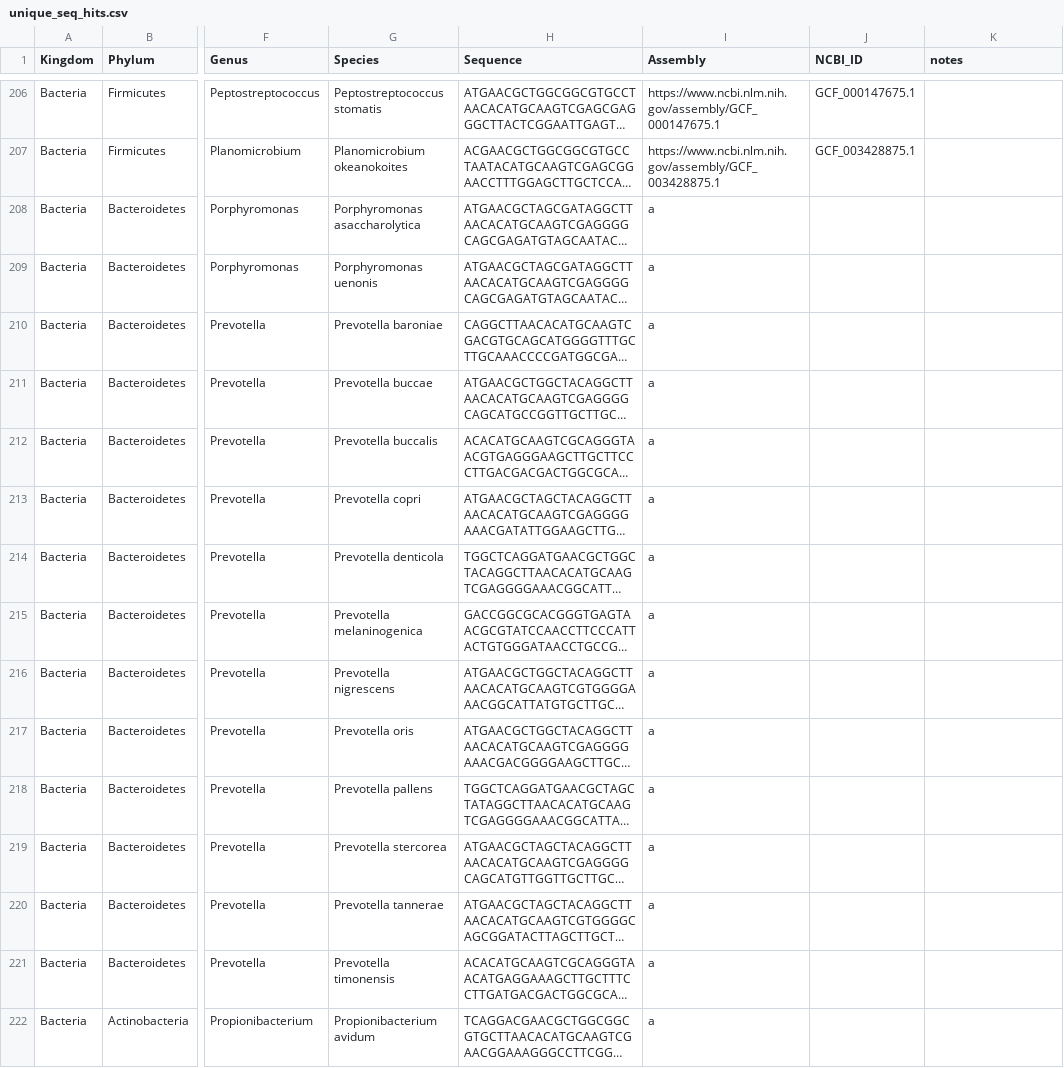
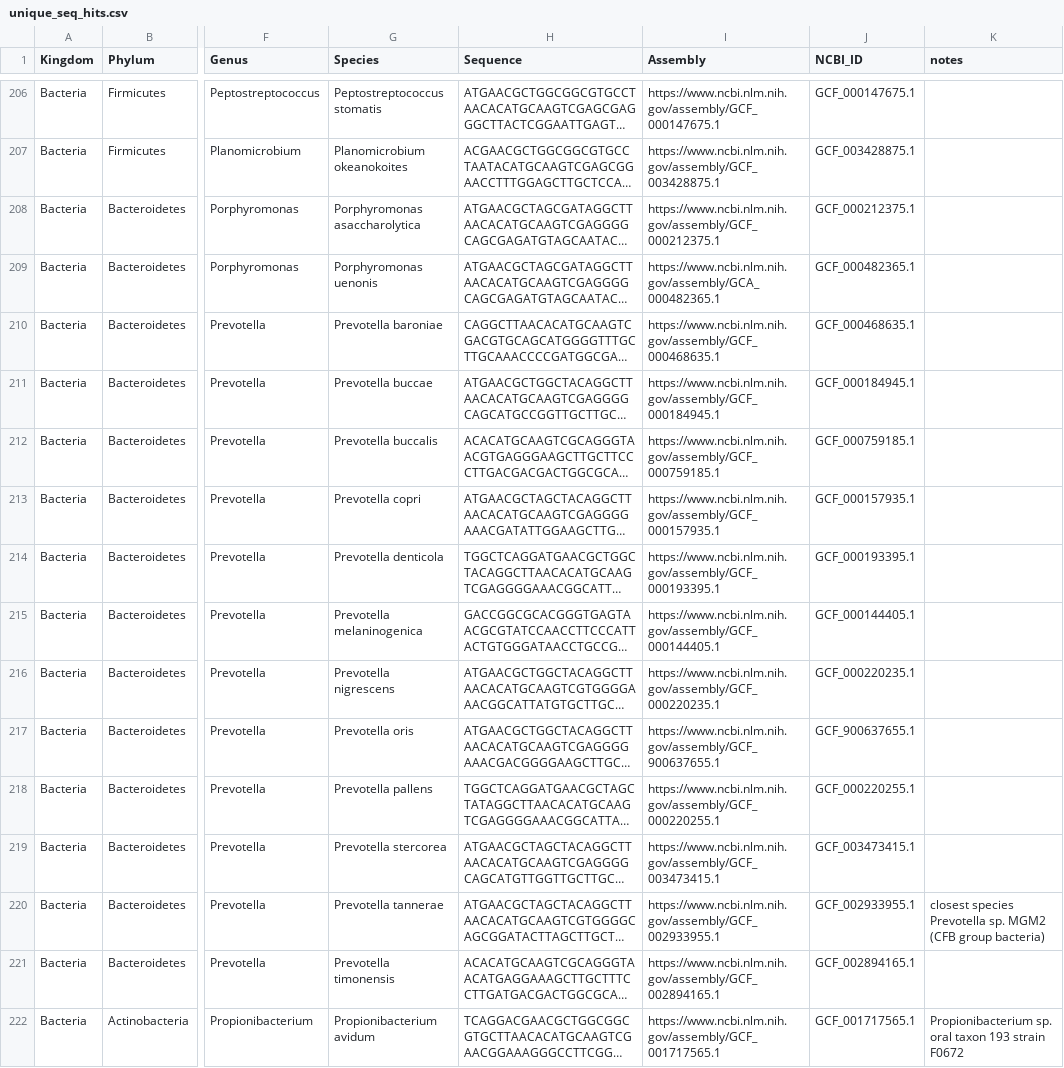
Before and after one commit to dmartimarti/micit_prediction, a CSV file: unique_seq_hits.csv, drawn as a sheet; only a part is shown, gaps mark what is left out; long unchanged cells end in …; the diff covers the shown part only; the diff names each change by its address in the sheet, - before the commit and + after, or states it on an @@ line.

Commit message:
Update unique_seq_hits.csv

```diff
--- a/unique_seq_hits.csv
+++ b/unique_seq_hits.csv
-I208 (Assembly): a
+I208 (Assembly): https://www.ncbi.nlm.nih.gov/assembly/GCF_000212375.1
-J208 (NCBI_ID): (empty)
+J208 (NCBI_ID): GCF_000212375.1
-I209 (Assembly): a
+I209 (Assembly): https://www.ncbi.nlm.nih.gov/assembly/GCA_000482365.1
-J209 (NCBI_ID): (empty)
+J209 (NCBI_ID): GCF_000482365.1
-I210 (Assembly): a
+I210 (Assembly): https://www.ncbi.nlm.nih.gov/assembly/GCF_000468635.1
-J210 (NCBI_ID): (empty)
+J210 (NCBI_ID): GCF_000468635.1
-I211 (Assembly): a
+I211 (Assembly): https://www.ncbi.nlm.nih.gov/assembly/GCF_000184945.1
-J211 (NCBI_ID): (empty)
+J211 (NCBI_ID): GCF_000184945.1
-I212 (Assembly): a
+I212 (Assembly): https://www.ncbi.nlm.nih.gov/assembly/GCF_000759185.1
-J212 (NCBI_ID): (empty)
+J212 (NCBI_ID): GCF_000759185.1
-I213 (Assembly): a
+I213 (Assembly): https://www.ncbi.nlm.nih.gov/assembly/GCF_000157935.1
-J213 (NCBI_ID): (empty)
+J213 (NCBI_ID): GCF_000157935.1
-I214 (Assembly): a
+I214 (Assembly): https://www.ncbi.nlm.nih.gov/assembly/GCF_000193395.1
-J214 (NCBI_ID): (empty)
+J214 (NCBI_ID): GCF_000193395.1
-I215 (Assembly): a
+I215 (Assembly): https://www.ncbi.nlm.nih.gov/assembly/GCF_000144405.1
-J215 (NCBI_ID): (empty)
+J215 (NCBI_ID): GCF_000144405.1
-I216 (Assembly): a
+I216 (Assembly): https://www.ncbi.nlm.nih.gov/assembly/GCF_000220235.1
-J216 (NCBI_ID): (empty)
+J216 (NCBI_ID): GCF_000220235.1
-I217 (Assembly): a
+I217 (Assembly): https://www.ncbi.nlm.nih.gov/assembly/GCF_900637655.1
-J217 (NCBI_ID): (empty)
+J217 (NCBI_ID): GCF_900637655.1
-I218 (Assembly): a
+I218 (Assembly): https://www.ncbi.nlm.nih.gov/assembly/GCF_000220255.1
-J218 (NCBI_ID): (empty)
+J218 (NCBI_ID): GCF_000220255.1
-I219 (Assembly): a
+I219 (Assembly): https://www.ncbi.nlm.nih.gov/assembly/GCF_003473415.1
-J219 (NCBI_ID): (empty)
+J219 (NCBI_ID): GCF_003473415.1
-I220 (Assembly): a
+I220 (Assembly): https://www.ncbi.nlm.nih.gov/assembly/GCF_002933955.1
-J220 (NCBI_ID): (empty)
+J220 (NCBI_ID): GCF_002933955.1
-K220 (notes): (empty)
+K220 (notes): closest species Prevotella sp. MGM2 (CFB group bacteria)
-I221 (Assembly): a
+I221 (Assembly): https://www.ncbi.nlm.nih.gov/assembly/GCF_002894165.1
-J221 (NCBI_ID): (empty)
+J221 (NCBI_ID): GCF_002894165.1
-I222 (Assembly): a
+I222 (Assembly): https://www.ncbi.nlm.nih.gov/assembly/GCF_001717565.1
-J222 (NCBI_ID): (empty)
+J222 (NCBI_ID): GCF_001717565.1
-K222 (notes): (empty)
+K222 (notes): Propionibacterium sp. oral taxon 193 strain F0672
```
Also changed, not shown: 119 edited cells elsewhere in this file.
